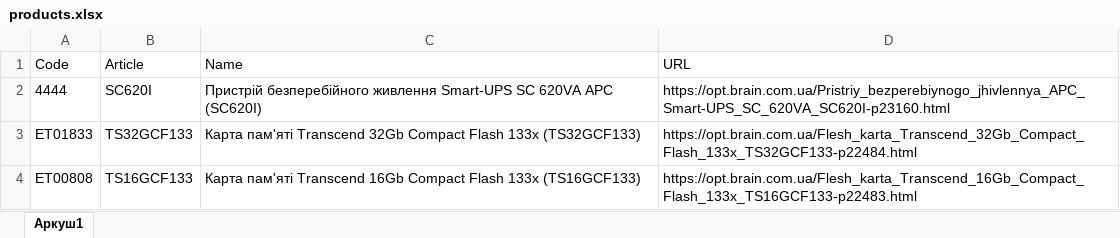
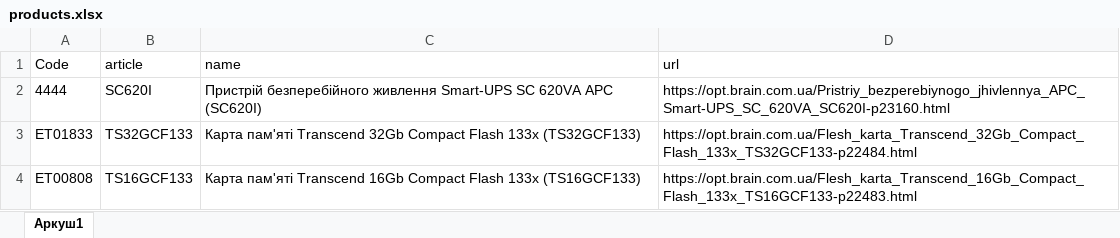
Before and after one commit to DartVeyder/scrapping-brain, an Excel workbook: products.xlsx, sheet Аркуш1, drawn as a sheet; values as stored, in another font and other column widths than the file's, no borders; the diff names each change by its address in the sheet, - before the commit and + after, or states it on an @@ line.

Commit message:
add save xlsx and json file

```diff
--- a/products.xlsx (sheet Аркуш1)
+++ b/products.xlsx (sheet Аркуш1)
-B1: Article
+B1: article
-C1: Name
+C1: name
-D1: URL
+D1: url
```
Also changed, not shown: 7 other files.
